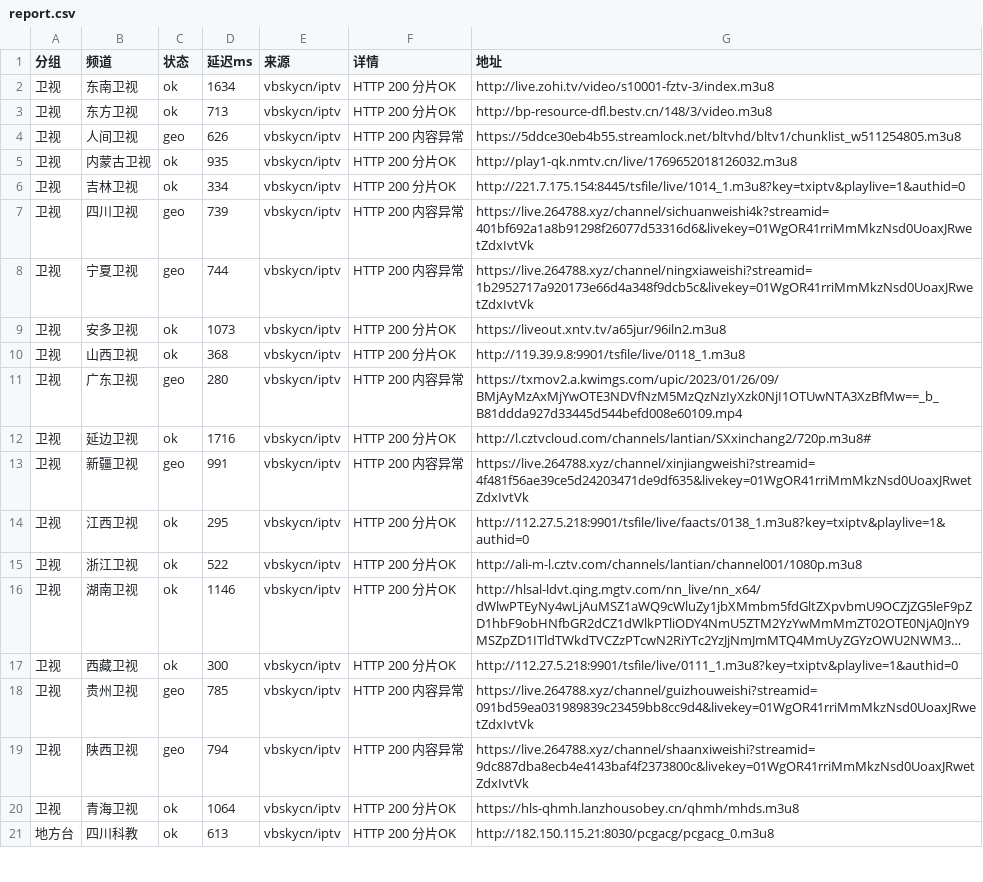
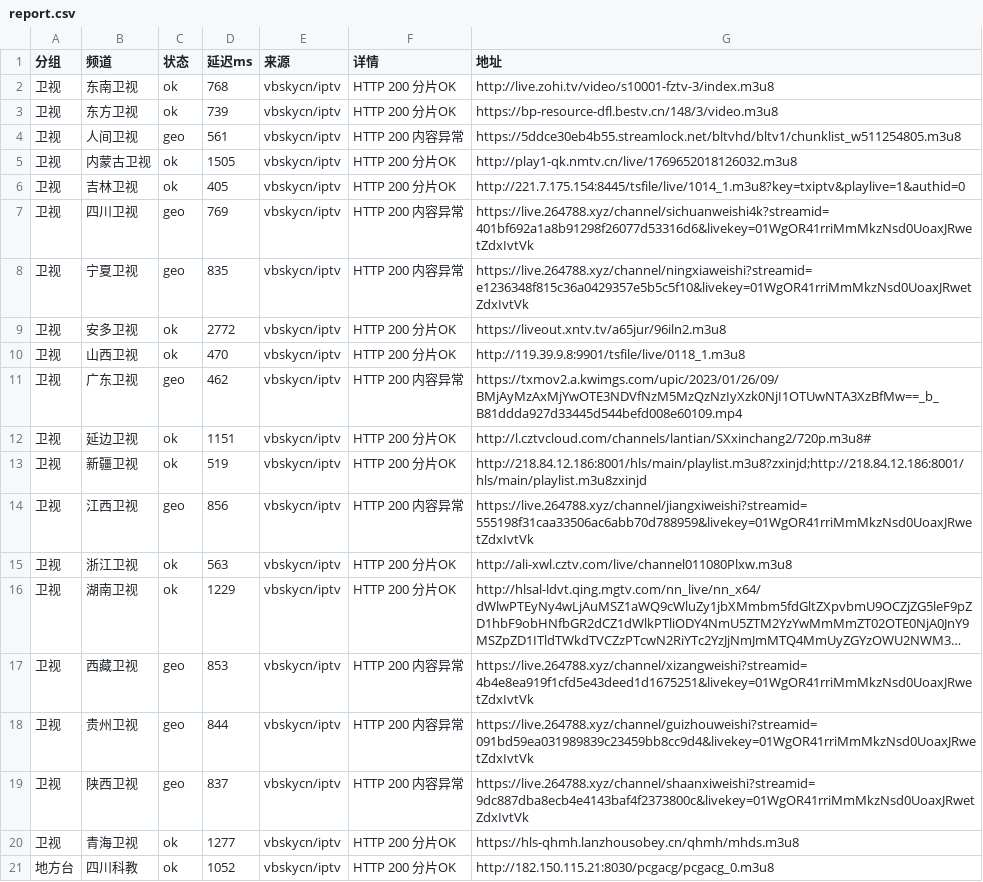
Before and after one commit to coollightxp/live-tv, a CSV file: report.csv, drawn as a sheet; only a part is shown; long unchanged cells end in …; the diff covers the shown part only; the diff names each change by its address in the sheet, - before the commit and + after, or states it on an @@ line.

```diff
--- a/report.csv
+++ b/report.csv
-D2 (延迟ms): 1634
+D2 (延迟ms): 768
-D3 (延迟ms): 713
+D3 (延迟ms): 739
-G3 (地址): http://bp-resource-dfl.bestv.cn/148/3/video.m3u8
+G3 (地址): https://bp-resource-dfl.bestv.cn/148/3/video.m3u8
-D4 (延迟ms): 626
+D4 (延迟ms): 561
-D5 (延迟ms): 935
+D5 (延迟ms): 1505
-D6 (延迟ms): 334
+D6 (延迟ms): 405
-D7 (延迟ms): 739
+D7 (延迟ms): 769
-D8 (延迟ms): 744
+D8 (延迟ms): 835
-G8 (地址): https://live.264788.xyz/channel/ningxiaweishi?streamid=1b2952717a920173e66d4a348f9dcb5c&livekey=01WgOR41rriMmMkzNsd0UoaxJRwetZdxIvtVk
+G8 (地址): https://live.264788.xyz/channel/ningxiaweishi?streamid=e1236348f815c36a0429357e5b5c5f10&livekey=01WgOR41rriMmMkzNsd0UoaxJRwetZdxIvtVk
-D9 (延迟ms): 1073
+D9 (延迟ms): 2772
-D10 (延迟ms): 368
+D10 (延迟ms): 470
-D11 (延迟ms): 280
+D11 (延迟ms): 462
-D12 (延迟ms): 1716
+D12 (延迟ms): 1151
-C13 (状态): geo
+C13 (状态): ok
-D13 (延迟ms): 991
+D13 (延迟ms): 519
-F13 (详情): HTTP 200 内容异常
+F13 (详情): HTTP 200 分片OK
-G13 (地址): https://live.264788.xyz/channel/xinjiangweishi?streamid=4f481f56ae39ce5d24203471de9df635&livekey=01WgOR41rriMmMkzNsd0UoaxJRwetZdxIvtVk
+G13 (地址): http://218.84.12.186:8001/hls/main/playlist.m3u8?zxinjd;http://218.84.12.186:8001/hls/main/playlist.m3u8zxinjd
-C14 (状态): ok
+C14 (状态): geo
-D14 (延迟ms): 295
+D14 (延迟ms): 856
-F14 (详情): HTTP 200 分片OK
+F14 (详情): HTTP 200 内容异常
-G14 (地址): http://112.27.5.218:9901/tsfile/live/faacts/0138_1.m3u8?key=txiptv&playlive=1&authid=0
+G14 (地址): https://live.264788.xyz/channel/jiangxiweishi?streamid=555198f31caa33506ac6abb70d788959&livekey=01WgOR41rriMmMkzNsd0UoaxJRwetZdxIvtVk
-D15 (延迟ms): 522
+D15 (延迟ms): 563
-G15 (地址): http://ali-m-l.cztv.com/channels/lantian/channel001/1080p.m3u8
+G15 (地址): http://ali-xwl.cztv.com/live/channel011080Plxw.m3u8
-D16 (延迟ms): 1146
+D16 (延迟ms): 1229
-C17 (状态): ok
+C17 (状态): geo
-D17 (延迟ms): 300
+D17 (延迟ms): 853
-F17 (详情): HTTP 200 分片OK
+F17 (详情): HTTP 200 内容异常
-G17 (地址): http://112.27.5.218:9901/tsfile/live/0111_1.m3u8?key=txiptv&playlive=1&authid=0
+G17 (地址): https://live.264788.xyz/channel/xizangweishi?streamid=4b4e8ea919f1cfd5e43deed1d1675251&livekey=01WgOR41rriMmMkzNsd0UoaxJRwetZdxIvtVk
-D18 (延迟ms): 785
+D18 (延迟ms): 844
-D19 (延迟ms): 794
+D19 (延迟ms): 837
-D20 (延迟ms): 1064
+D20 (延迟ms): 1277
-D21 (延迟ms): 613
+D21 (延迟ms): 1052
```
Also changed, not shown: 56 edited cells elsewhere in this file, 3 other files.
